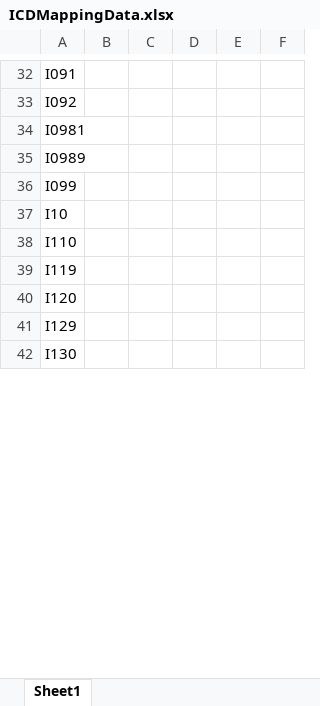
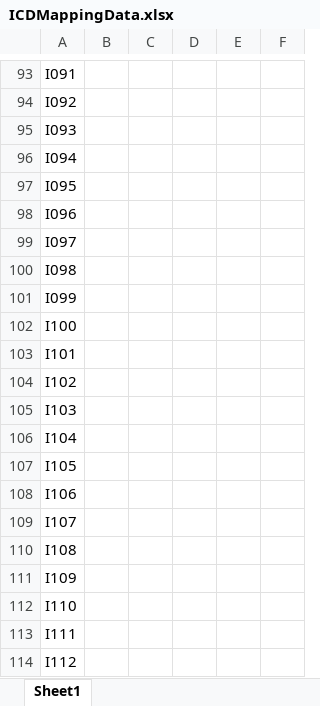
Before and after one commit to AshleyC999/ICDMapping, an Excel workbook: ICDMappingData.xlsx, sheet Sheet1, drawn as a sheet; only a part is shown, gaps mark what is left out; the shorter side is filled out with more unchanged rows; values as stored, in another font and other column widths than the file's, no borders; addresses are those after the commit; the diff covers the shown part only; the diff names each change by its address in the sheet, - before the commit and + after, or states it on an @@ line.

```diff
--- a/ICDMappingData.xlsx (sheet Sheet1)
+++ b/ICDMappingData.xlsx (sheet Sheet1)
-A95: I0981
+A95: I093
-A96: I0989
+A96: I094
+row 97: I095
+row 98: I096
+row 99: I097
+row 100: I098
-A102: I10
+A102: I100
+row 103: I101
+row 104: I102
+row 105: I103
+row 106: I104
+row 107: I105
+row 108: I106
+row 109: I107
+row 110: I108
+row 111: I109
+row 113: I111
+row 114: I112
```
Also changed, not shown: other rows of this sheet.
